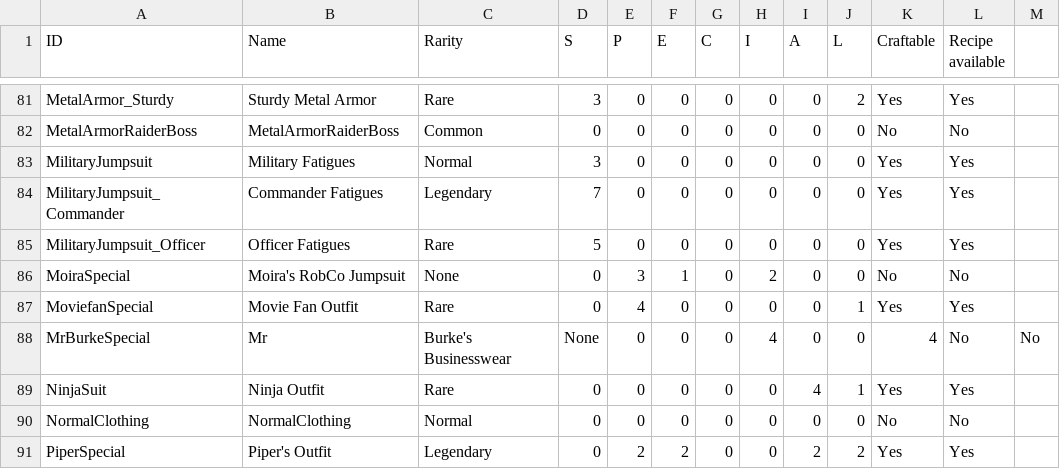
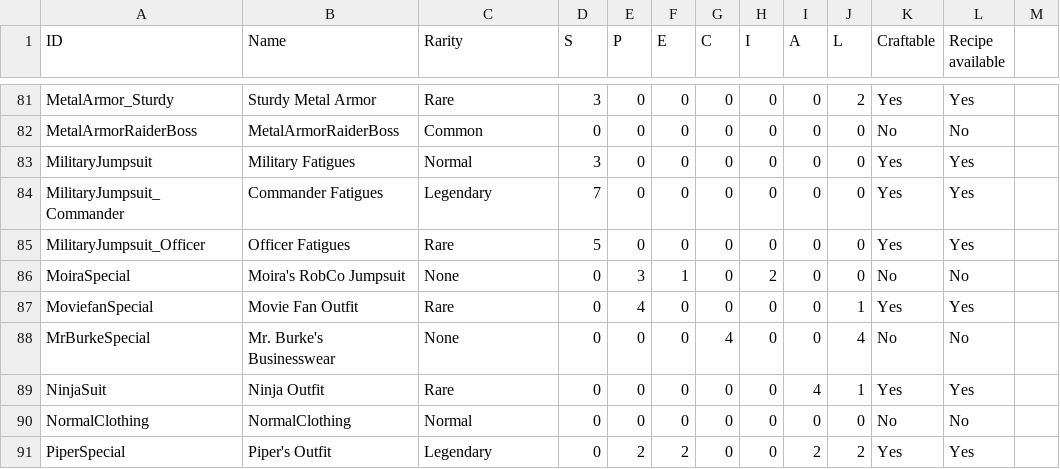
Before and after one commit to jn84/FOS-SaveEditor, a CSV file: FOS-SaveEditor/Resources/csv_outfits.csv, drawn as a sheet; only a part is shown, gaps mark what is left out.

Commit message:
Implemented outfit part of GameDataIDs

```diff
--- a/FOS-SaveEditor/Resources/csv_outfits.csv
+++ b/FOS-SaveEditor/Resources/csv_outfits.csv
@@ -87,3 +87,3 @@ MoiraSpecial,Moira's RobCo Jumpsuit,None,0,3,1,0,2,0,0,No,No
 MoviefanSpecial,Movie Fan Outfit,Rare,0,4,0,0,0,0,1,Yes,Yes
-MrBurkeSpecial,Mr, Burke's Businesswear,None,0,0,0,4,0,0,4,No,No
+MrBurkeSpecial,Mr. Burke's Businesswear,None,0,0,0,4,0,0,4,No,No
 NinjaSuit,Ninja Outfit,Rare,0,0,0,0,0,4,1,Yes,Yes
```
Also changed, not shown: 2 other files.
